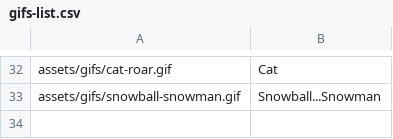
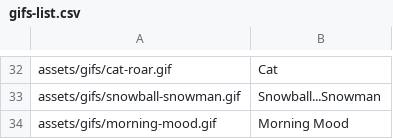
Before and after one commit to Motivesoft/condaluna, a CSV file: assets/scripts/gifs-list.csv, drawn as a sheet; only a part is shown, gaps mark what is left out; the diff names each change by its address in the sheet, - before the commit and + after, or states it on an @@ line.

```diff
--- a/assets/scripts/gifs-list.csv
+++ b/assets/scripts/gifs-list.csv
+row 34: assets/gifs/morning-mood.gif | Morning Mood
```
Also changed, not shown: assets/scripts/sticker-list.csv, 5 other files.
